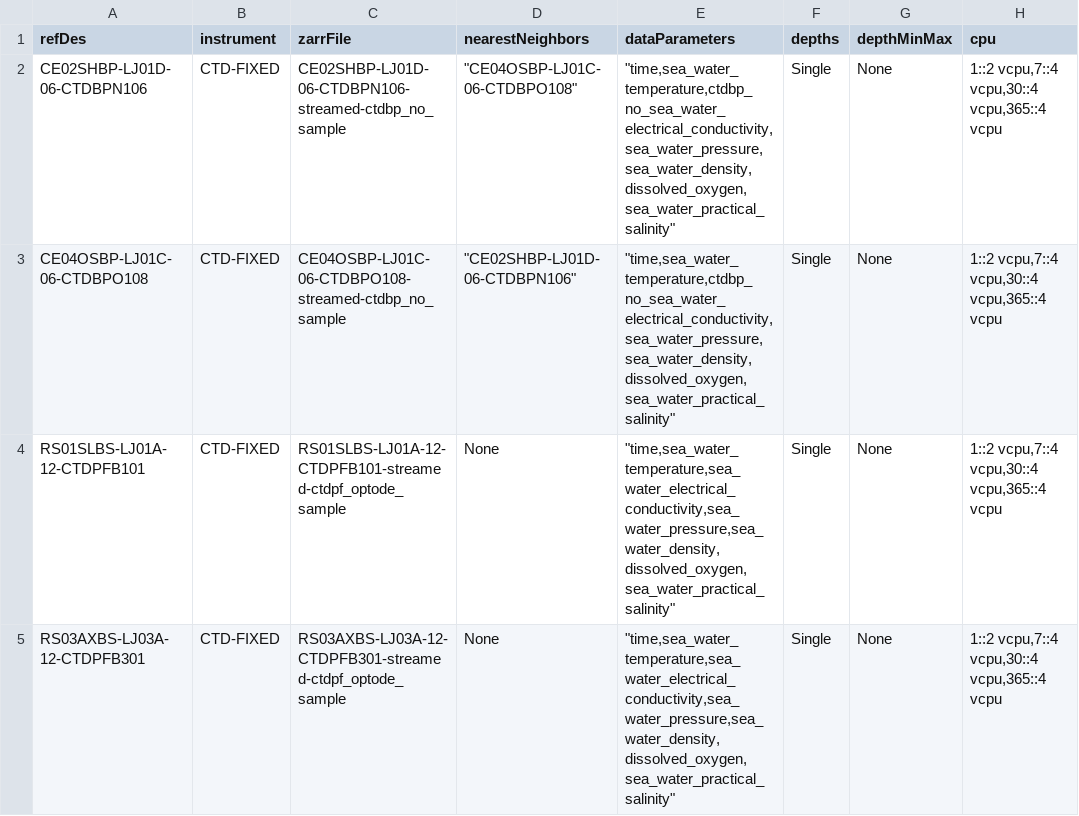
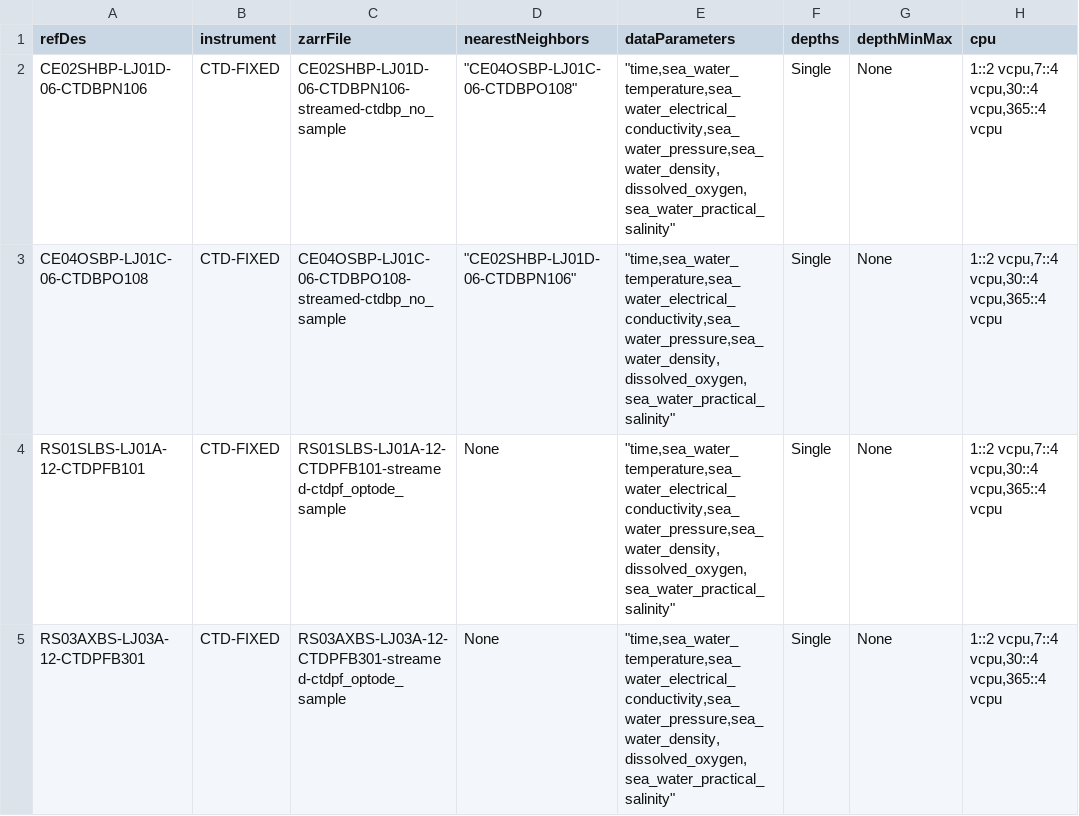
Before and after one commit to mrtwhite/rca-data-tools, a CSV file: rca_data_tools/qaqc/params/sitesDictionaryPanel.csv, drawn as a sheet; only a part is shown; the diff names each change by its address in the sheet, - before the commit and + after, or states it on an @@ line.

Commit message:
fixing typo

```diff
--- a/rca_data_tools/qaqc/params/sitesDictionaryPanel.csv
+++ b/rca_data_tools/qaqc/params/sitesDictionaryPanel.csv
-E2:E3 (dataParameters): "time,sea_water_temperature,ctdbp_no_sea_water_electrical_conductivity,sea_water_pressure,sea_water_density,dissolved_oxygen,sea_water_practical_salinity"
+E2:E3 (dataParameters): "time,sea_water_temperature,sea_water_electrical_conductivity,sea_water_pressure,sea_water_density,dissolved_oxygen,sea_water_practical_salinity"
```
